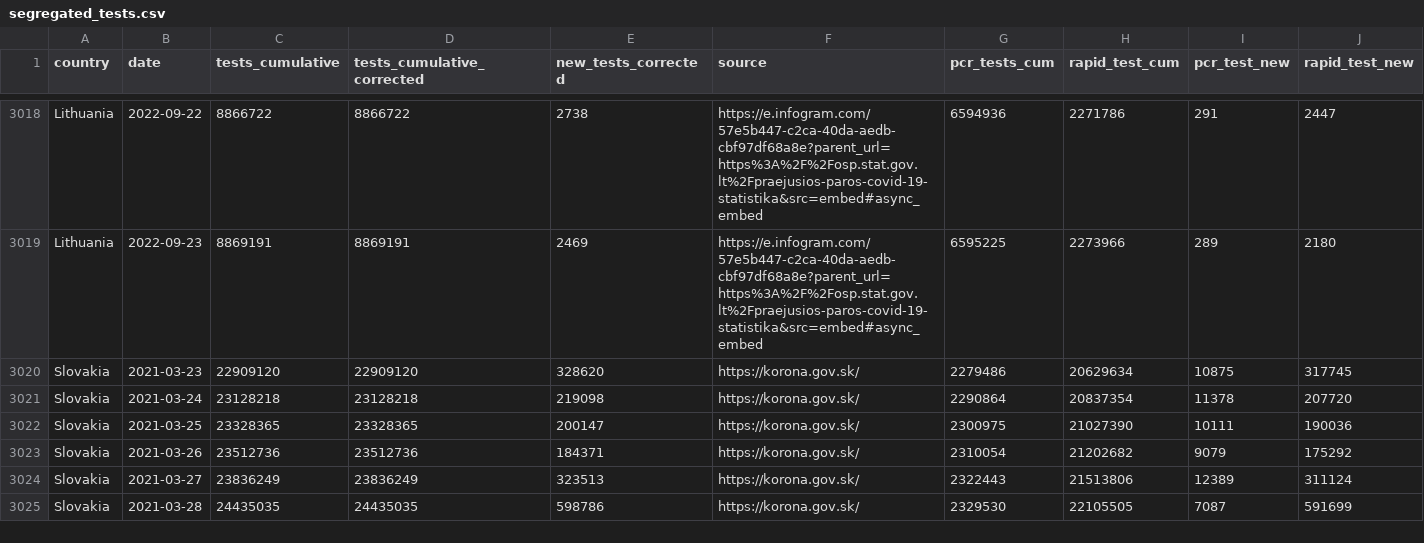
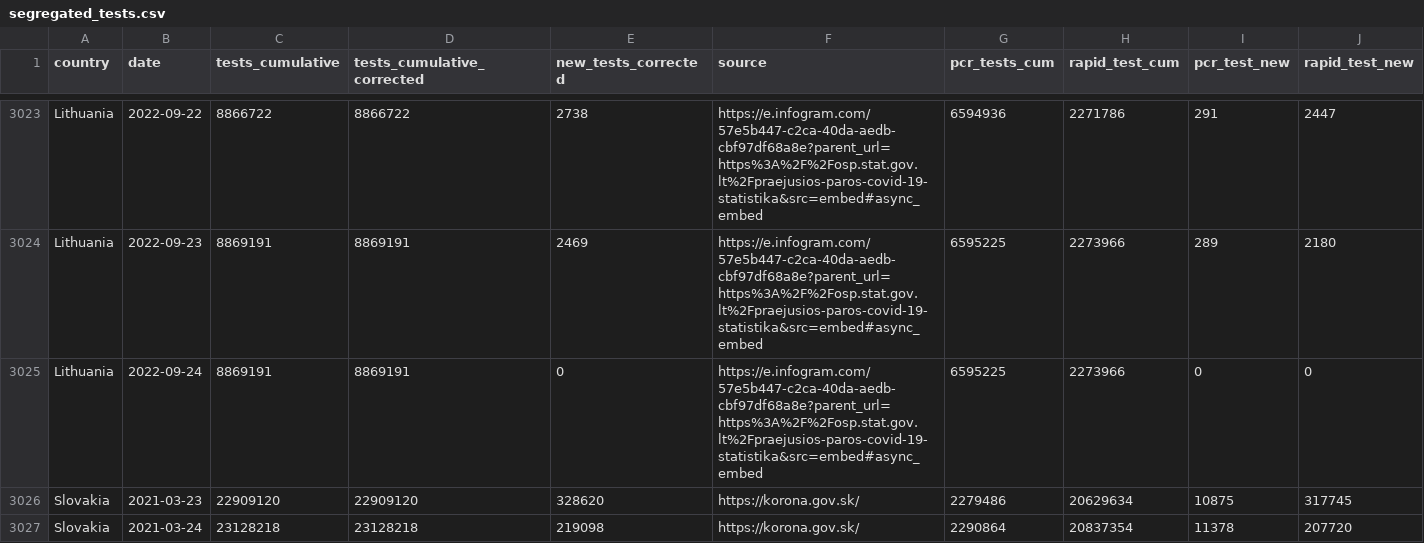
Before and after one commit to finddx/FINDCov19Tracker, a CSV file: reference/segregated_tests.csv, drawn as a sheet; only a part is shown, gaps mark what is left out; the shorter side is filled out with more unchanged rows; rows hold the shown columns only; the diff covers the shown part only; the diff names each change by its address in the sheet, - before the commit and + after, or states it on an @@ line.

Commit message:
Deploy from Github Actions build 3120974634 [ci skip]
Build URL: https://github.com/finddx/FINDCov19Tracker/actions/runs/3120974634
Commit: 5f04b76374c531a26454b8d9398cd9b68f0c4c78

```diff
--- a/reference/segregated_tests.csv
+++ b/reference/segregated_tests.csv
+row 3025: Lithuania | 2022-09-24 | 8869191 | 8869191 | 0 | https://e.infogram.com/57e5b447-c2ca-40da-aedb-cbf97df68a8e?parent_url=https%3A%2F%2Fosp.stat.gov.lt%2Fpraejusios-paros-covid-19-statistika&src=embed#async_embed | 6595225 | 2273966 | 0 | 0
```
Also changed, not shown: 9 added rows elsewhere in this file, 4 other files.
